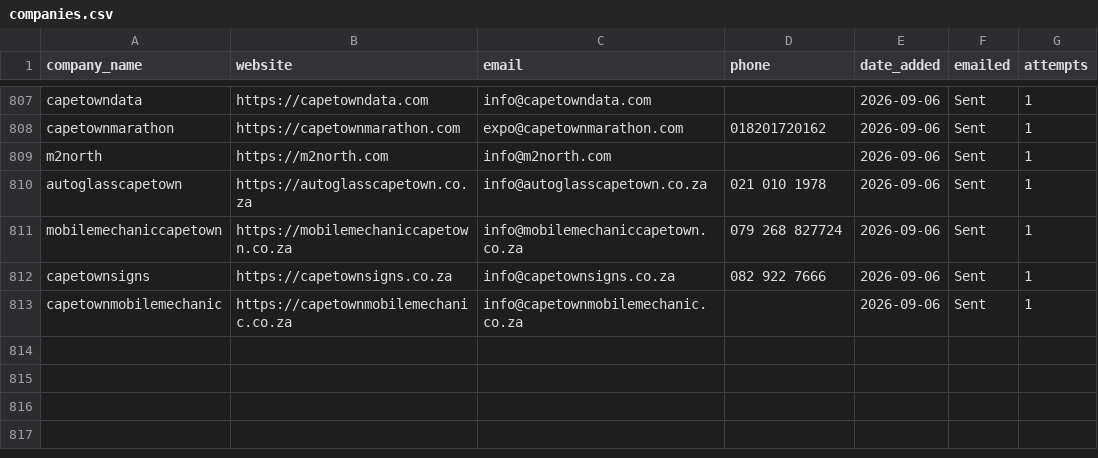
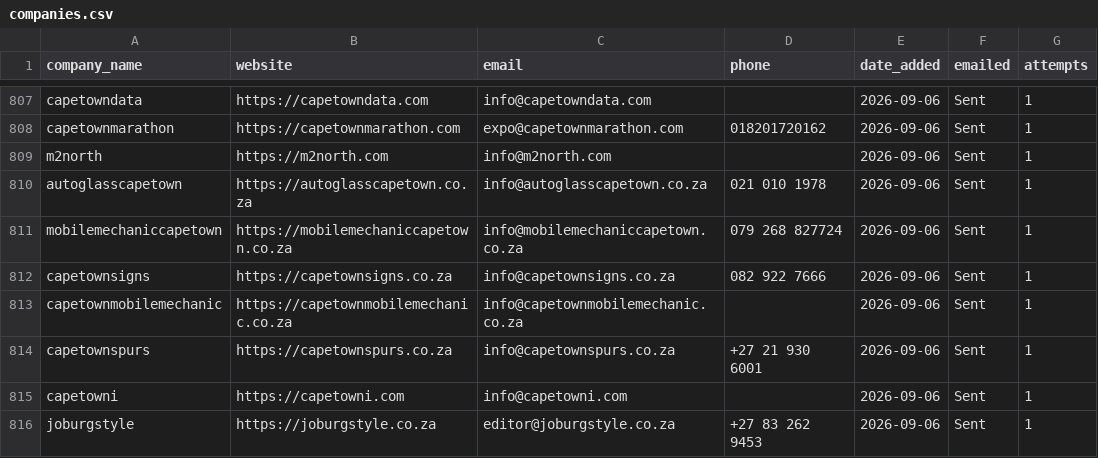
Before and after one commit to MareanaNsuku/Redbull-Outreach, a CSV file: companies.csv, drawn as a sheet; only a part is shown, gaps mark what is left out.

```diff
--- a/companies.csv
+++ b/companies.csv
@@ -813 +813,4 @@ capetownsigns,https://capetownsigns.co.za,info@capetownsigns.co.za,082 922 7666,
 capetownmobilemechanic,https://capetownmobilemechanic.co.za,info@capetownmobilemechanic.co.za,,2026-09-06,Sent,1
+capetownspurs,https://capetownspurs.co.za,info@capetownspurs.co.za,+27 21 930 6001,2026-09-06,Sent,1
+capetowni,https://capetowni.com,info@capetowni.com,,2026-09-06,Sent,1
+joburgstyle,https://joburgstyle.co.za,editor@joburgstyle.co.za,+27 83 262 9453,2026-09-06,Sent,1
```
